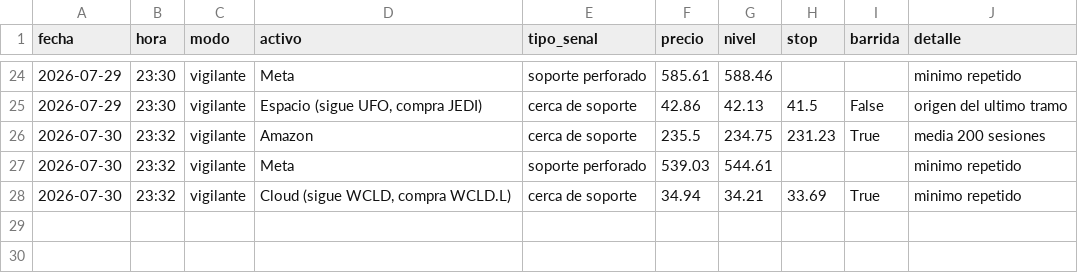
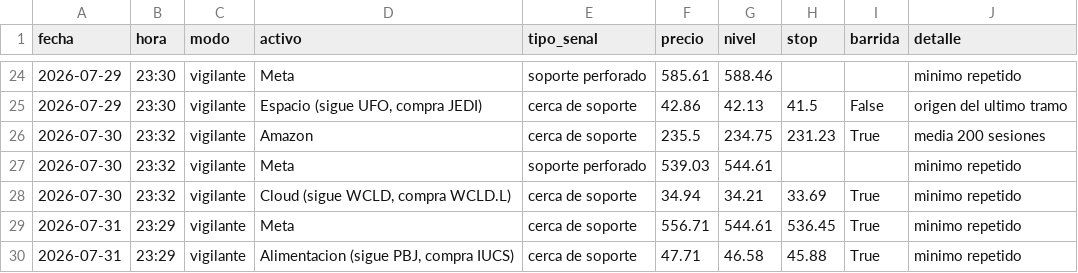
Before and after one commit to Hushyyyy-coder/Sistema-de-inversi-n-m-todo-Cava, a CSV file: historial_senales.csv, drawn as a sheet; only a part is shown, gaps mark what is left out.

Commit message:
Vigilante: actualizacion diaria

```diff
--- a/historial_senales.csv
+++ b/historial_senales.csv
@@ -28 +28,3 @@ fecha,hora,modo,activo,tipo_senal,precio,nivel,stop,barrida,detalle
 2026-07-30,23:32,vigilante,"Cloud (sigue WCLD, compra WCLD.L)",cerca de soporte,34.94,34.21,33.69,True,minimo repetido
+2026-07-31,23:29,vigilante,Meta,cerca de soporte,556.71,544.61,536.45,True,minimo repetido
+2026-07-31,23:29,vigilante,"Alimentacion (sigue PBJ, compra IUCS)",cerca de soporte,47.71,46.58,45.88,True,minimo repetido
```
Also changed, not shown: 1 other file.
